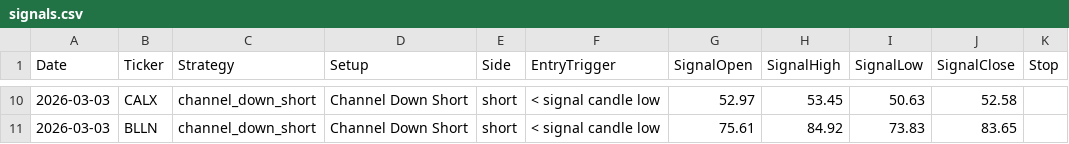
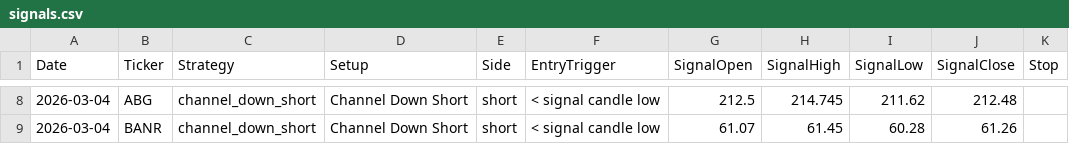
Before and after one commit to mpincus/Swing_Systems, a CSV file: docs/channel_down_short/signals.csv, drawn as a sheet; only a part is shown, gaps mark what is left out; addresses are those after the commit; the diff covers the shown part only; the diff names each change by its address in the sheet, - before the commit and + after, or states it on an @@ line.

```diff
--- a/docs/channel_down_short/signals.csv
+++ b/docs/channel_down_short/signals.csv
-A8:A9 (Date): 2026-03-03
+A8:A9 (Date): 2026-03-04
-B8 (Ticker): CALX
+B8 (Ticker): ABG
-G8 (SignalOpen): 52.97
+G8 (SignalOpen): 212.5
-H8 (SignalHigh): 53.45
+H8 (SignalHigh): 214.745
-I8 (SignalLow): 50.63
+I8 (SignalLow): 211.62
-J8 (SignalClose): 52.58
+J8 (SignalClose): 212.48
-B9 (Ticker): BLLN
+B9 (Ticker): BANR
-G9 (SignalOpen): 75.61
+G9 (SignalOpen): 61.07
-H9 (SignalHigh): 84.92
+H9 (SignalHigh): 61.45
-I9 (SignalLow): 73.83
+I9 (SignalLow): 60.28
-J9 (SignalClose): 83.65
+J9 (SignalClose): 61.26
```
Also changed, not shown: 2 removed rows and 32 edited cells elsewhere in this file, docs/combined_signals.csv, docs/price_history_all.csv, 25 other files.
